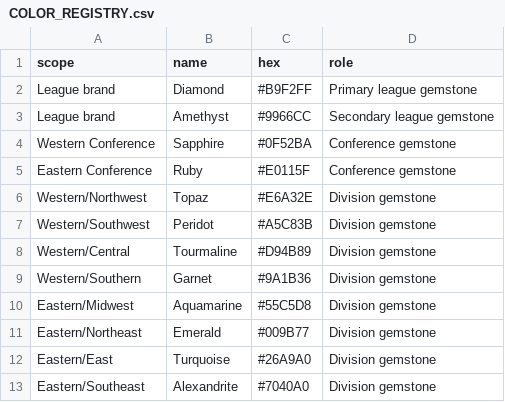
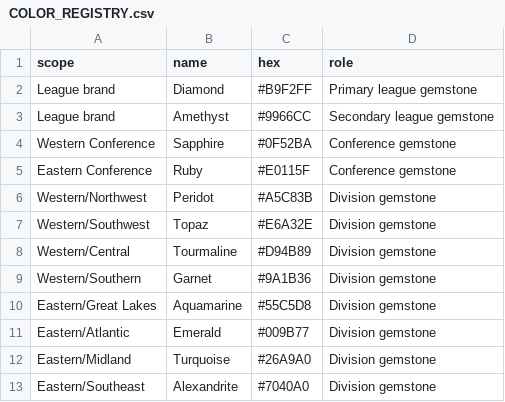
Before and after one commit to Vajilia/DFLv2, a CSV file: data/season1/COLOR_REGISTRY.csv, drawn as a sheet.

```diff
--- a/data/season1/COLOR_REGISTRY.csv
+++ b/data/season1/COLOR_REGISTRY.csv
@@ -5,9 +5,9 @@ Western Conference,Sapphire,#0F52BA,Conference gemstone
 Eastern Conference,Ruby,#E0115F,Conference gemstone
-Western/Northwest,Topaz,#E6A32E,Division gemstone
-Western/Southwest,Peridot,#A5C83B,Division gemstone
+Western/Northwest,Peridot,#A5C83B,Division gemstone
+Western/Southwest,Topaz,#E6A32E,Division gemstone
 Western/Central,Tourmaline,#D94B89,Division gemstone
 Western/Southern,Garnet,#9A1B36,Division gemstone
-Eastern/Midwest,Aquamarine,#55C5D8,Division gemstone
-Eastern/Northeast,Emerald,#009B77,Division gemstone
-Eastern/East,Turquoise,#26A9A0,Division gemstone
+Eastern/Great Lakes,Aquamarine,#55C5D8,Division gemstone
+Eastern/Atlantic,Emerald,#009B77,Division gemstone
+Eastern/Midland,Turquoise,#26A9A0,Division gemstone
 Eastern/Southeast,Alexandrite,#7040A0,Division gemstone
```
Also changed, not shown: data/OFFSEASON.csv, data/season1/SCHEDULE.csv, 46 other files.
